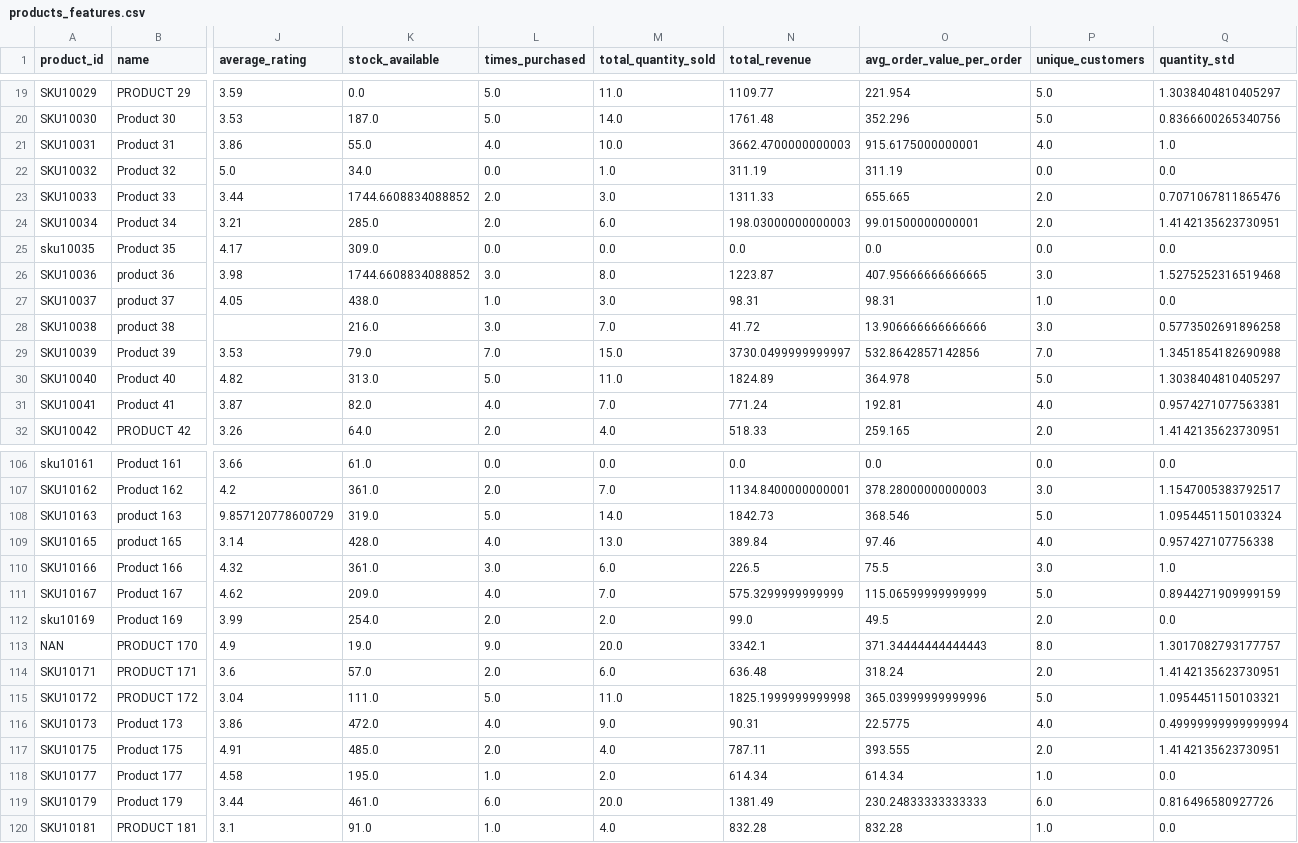
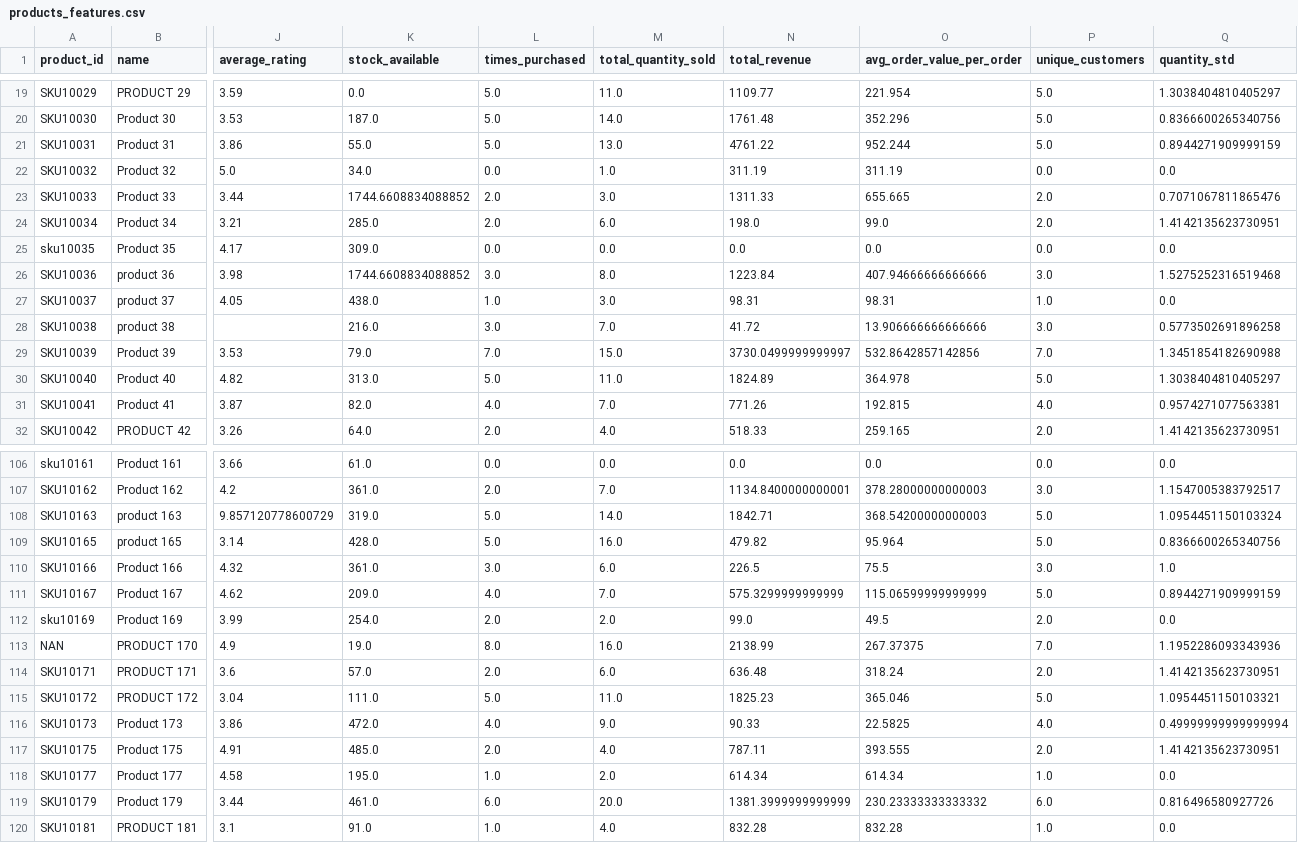
Before and after one commit to rhishikr/Data-Scientist-Agent, a CSV file: backend/data/featured_data/products_features.csv, drawn as a sheet; only a part is shown, gaps mark what is left out; the diff covers the shown part only; the diff names each change by its address in the sheet, - before the commit and + after, or states it on an @@ line.

```diff
--- a/backend/data/featured_data/products_features.csv
+++ b/backend/data/featured_data/products_features.csv
-L21 (times_purchased): 4.0
+L21 (times_purchased): 5.0
-M21 (total_quantity_sold): 10.0
+M21 (total_quantity_sold): 13.0
-N21 (total_revenue): 3662.4700000000003
+N21 (total_revenue): 4761.22
-O21 (avg_order_value_per_order): 915.6175000000001
+O21 (avg_order_value_per_order): 952.244
-P21 (unique_customers): 4.0
+P21 (unique_customers): 5.0
-Q21 (quantity_std): 1.0
+Q21 (quantity_std): 0.8944271909999159
-N24 (total_revenue): 198.03000000000003
+N24 (total_revenue): 198.0
-O24 (avg_order_value_per_order): 99.01500000000001
+O24 (avg_order_value_per_order): 99.0
-N26 (total_revenue): 1223.87
+N26 (total_revenue): 1223.84
-O26 (avg_order_value_per_order): 407.95666666666665
+O26 (avg_order_value_per_order): 407.94666666666666
-N31 (total_revenue): 771.24
+N31 (total_revenue): 771.26
-O31 (avg_order_value_per_order): 192.81
+O31 (avg_order_value_per_order): 192.815
-N108 (total_revenue): 1842.73
+N108 (total_revenue): 1842.71
-O108 (avg_order_value_per_order): 368.546
+O108 (avg_order_value_per_order): 368.54200000000003
-L109 (times_purchased): 4.0
+L109 (times_purchased): 5.0
-M109 (total_quantity_sold): 13.0
+M109 (total_quantity_sold): 16.0
-N109 (total_revenue): 389.84
+N109 (total_revenue): 479.82
-O109 (avg_order_value_per_order): 97.46
+O109 (avg_order_value_per_order): 95.964
-P109 (unique_customers): 4.0
+P109 (unique_customers): 5.0
-Q109 (quantity_std): 0.957427107756338
+Q109 (quantity_std): 0.8366600265340756
-L113 (times_purchased): 9.0
+L113 (times_purchased): 8.0
-M113 (total_quantity_sold): 20.0
+M113 (total_quantity_sold): 16.0
-N113 (total_revenue): 3342.1
+N113 (total_revenue): 2138.99
-O113 (avg_order_value_per_order): 371.34444444444443
+O113 (avg_order_value_per_order): 267.37375
-P113 (unique_customers): 8.0
+P113 (unique_customers): 7.0
-Q113 (quantity_std): 1.3017082793177757
+Q113 (quantity_std): 1.1952286093343936
-N115 (total_revenue): 1825.1999999999998
+N115 (total_revenue): 1825.23
-O115 (avg_order_value_per_order): 365.03999999999996
+O115 (avg_order_value_per_order): 365.046
-N116 (total_revenue): 90.31
+N116 (total_revenue): 90.33
-O116 (avg_order_value_per_order): 22.5775
+O116 (avg_order_value_per_order): 22.5825
-N119 (total_revenue): 1381.49
+N119 (total_revenue): 1381.3999999999999
-O119 (avg_order_value_per_order): 230.24833333333333
+O119 (avg_order_value_per_order): 230.23333333333332
```
Also changed, not shown: 71 edited cells elsewhere in this file, backend/data/cleaned_data/transactions_dirty_cleaned.csv, backend/data/featured_data/customers_features.csv, 20 other files.
